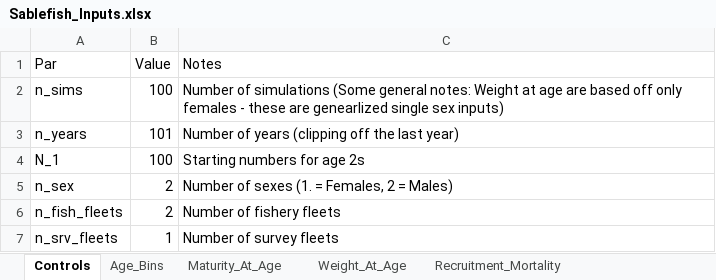
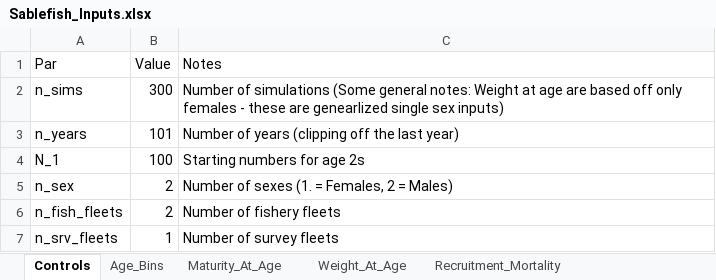
Before and after one commit to chengmatt/State_Space_Selex_Sim, an Excel workbook: input/Sablefish_Inputs.xlsx, sheet Controls, drawn as a sheet; values as stored, in another font and other column widths than the file's, no borders; the diff names each change by its address in the sheet, - before the commit and + after, or states it on an @@ line.

```diff
--- a/input/Sablefish_Inputs.xlsx (sheet Controls)
+++ b/input/Sablefish_Inputs.xlsx (sheet Controls)
-B2 (Value): 100
+B2 (Value): 300
```
Also changed, not shown: sheet Recruitment_Mortality, input/EBS_Pollock_Inputs.xlsx, 7 other files.
